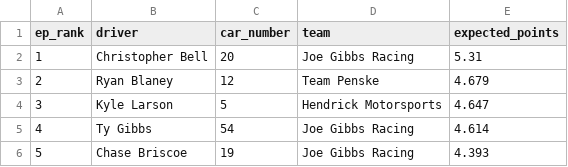
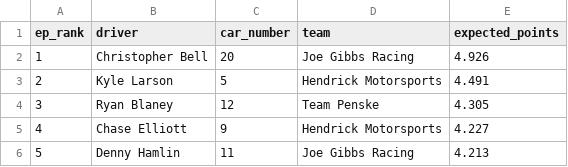
Before and after one commit to ArtificialDegeneracy/the-grid-walk, a CSV file: data/2026028.csv, drawn as a sheet.

```diff
--- a/data/2026028.csv
+++ b/data/2026028.csv
@@ -1,6 +1,6 @@
 ep_rank,driver,car_number,team,expected_points
-1,Christopher Bell,20,Joe Gibbs Racing,5.31
-2,Ryan Blaney,12,Team Penske,4.679
-3,Kyle Larson,5,Hendrick Motorsports,4.647
-4,Ty Gibbs,54,Joe Gibbs Racing,4.614
-5,Chase Briscoe,19,Joe Gibbs Racing,4.393
+1,Christopher Bell,20,Joe Gibbs Racing,4.926
+2,Kyle Larson,5,Hendrick Motorsports,4.491
+3,Ryan Blaney,12,Team Penske,4.305
+4,Chase Elliott,9,Hendrick Motorsports,4.227
+5,Denny Hamlin,11,Joe Gibbs Racing,4.213
```
Also changed, not shown: 2 other files.
